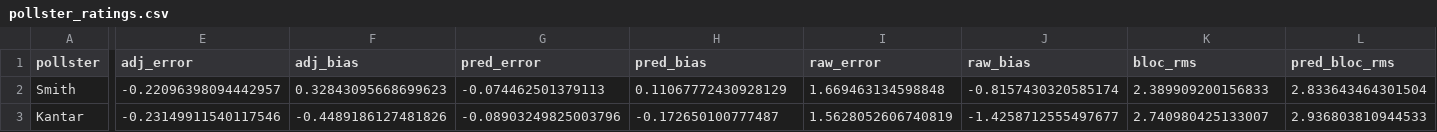
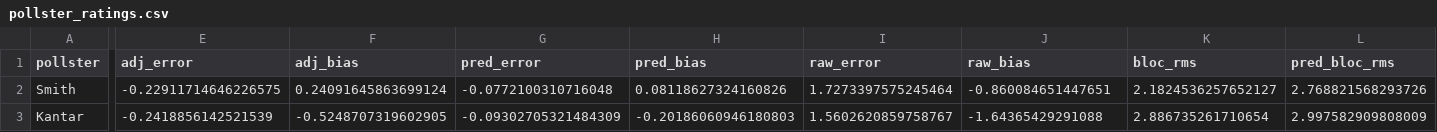
Before and after one commit to RolynTrotter/vibe-pollster, a CSV file: data/processed/pollster_ratings.csv, drawn as a sheet; only a part is shown, gaps mark what is left out; the diff covers the shown part only; the diff names each change by its address in the sheet, - before the commit and + after, or states it on an @@ line.

```diff
--- a/data/processed/pollster_ratings.csv
+++ b/data/processed/pollster_ratings.csv
-E2 (adj_error): -0.22096398094442957
+E2 (adj_error): -0.22911714646226575
-F2 (adj_bias): 0.32843095668699623
+F2 (adj_bias): 0.24091645863699124
-G2 (pred_error): -0.074462501379113
+G2 (pred_error): -0.0772100310716048
-H2 (pred_bias): 0.11067772430928129
+H2 (pred_bias): 0.08118627324160826
-I2 (raw_error): 1.669463134598848
+I2 (raw_error): 1.7273397575245464
-J2 (raw_bias): -0.8157430320585174
+J2 (raw_bias): -0.860084651447651
-K2 (bloc_rms): 2.389909200156833
+K2 (bloc_rms): 2.1824536257652127
-L2 (pred_bloc_rms): 2.833643464301504
+L2 (pred_bloc_rms): 2.768821568293726
-E3 (adj_error): -0.23149911540117546
+E3 (adj_error): -0.2418856142521539
-F3 (adj_bias): -0.4489186127481826
+F3 (adj_bias): -0.5248707319602905
-G3 (pred_error): -0.08903249825003796
+G3 (pred_error): -0.09302705321484309
-H3 (pred_bias): -0.172650100777487
+H3 (pred_bias): -0.20186060946180803
-I3 (raw_error): 1.5628052606740819
+I3 (raw_error): 1.5602620859758767
-J3 (raw_bias): -1.4258712555497677
+J3 (raw_bias): -1.64365429291088
-K3 (bloc_rms): 2.740980425133007
+K3 (bloc_rms): 2.886735261710654
-L3 (pred_bloc_rms): 2.936803810944533
+L3 (pred_bloc_rms): 2.997582909808009
```
Also changed, not shown: 2 added rows, 2 removed rows and 105 edited cells elsewhere in this file, data/processed/backtest_errors.csv, data/processed/backtest_poll_errors.csv, 16 other files.
